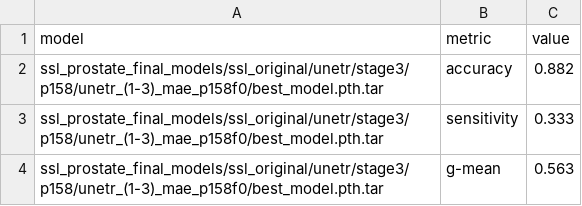
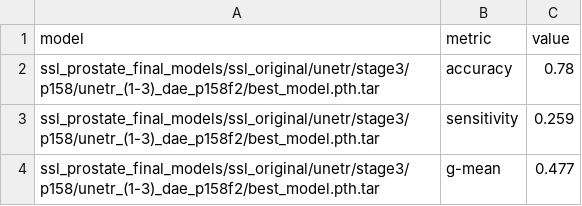
Before and after one commit to dcampanini/ssl-prostate, a CSV file: metrics/extra_metrics/model_metrics_fold2.csv, drawn as a sheet.

```diff
--- a/metrics/extra_metrics/model_metrics_fold2.csv
+++ b/metrics/extra_metrics/model_metrics_fold2.csv
@@ -1,4 +1,4 @@
 model,metric,value
-ssl_prostate_final_models/ssl_original/unetr/stage3/p158/unetr_(1-3)_mae_p158f0/best_model.pth.tar,accuracy,0.882
-ssl_prostate_final_models/ssl_original/unetr/stage3/p158/unetr_(1-3)_mae_p158f0/best_model.pth.tar,sensitivity,0.333
-ssl_prostate_final_models/ssl_original/unetr/stage3/p158/unetr_(1-3)_mae_p158f0/best_model.pth.tar,g-mean,0.563
+ssl_prostate_final_models/ssl_original/unetr/stage3/p158/unetr_(1-3)_dae_p158f2/best_model.pth.tar,accuracy,0.78
+ssl_prostate_final_models/ssl_original/unetr/stage3/p158/unetr_(1-3)_dae_p158f2/best_model.pth.tar,sensitivity,0.259
+ssl_prostate_final_models/ssl_original/unetr/stage3/p158/unetr_(1-3)_dae_p158f2/best_model.pth.tar,g-mean,0.477
```
Also changed, not shown: metrics/extra_metrics/model_metrics_fold0.csv, metrics/extra_metrics/model_metrics_fold1.csv, 42 other files.
